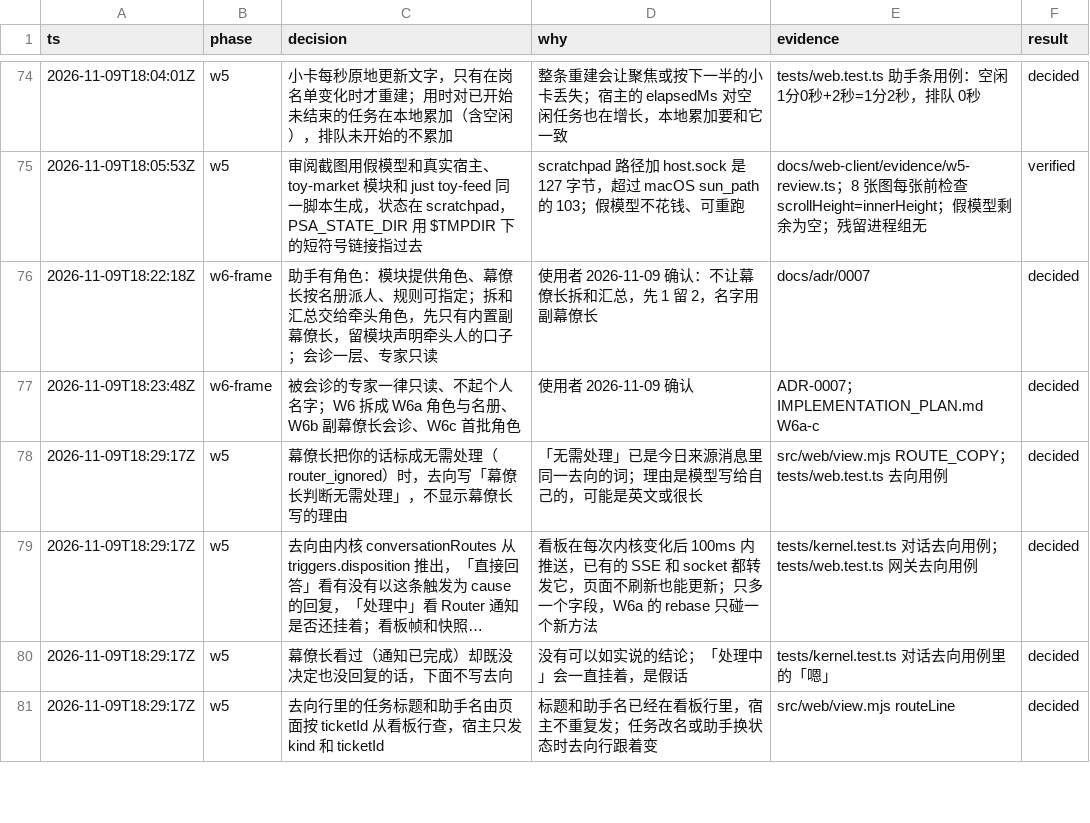
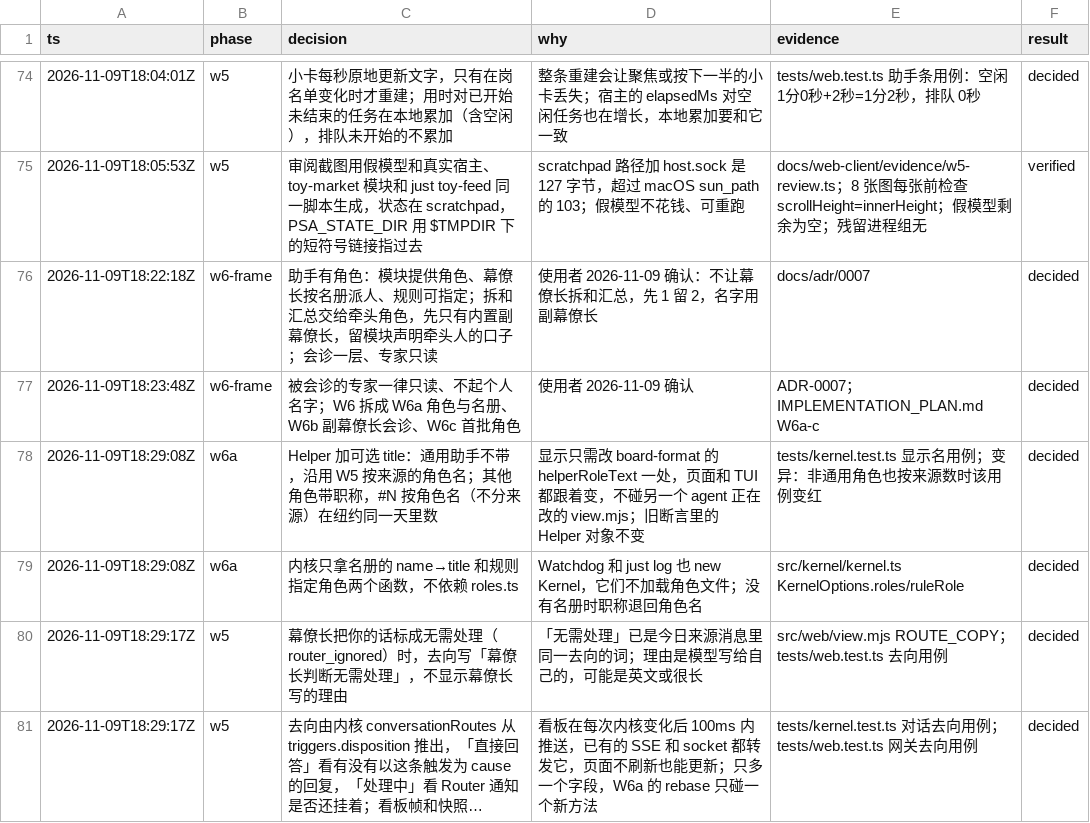
Before and after one commit to aicoder2048/pi-super-agent, a TSV file: docs/web-client/decisions.tsv, drawn as a sheet; only a part is shown, gaps mark what is left out; the shorter side is filled out with more unchanged rows; long unchanged cells end in ….

```diff
--- a/docs/web-client/decisions.tsv
+++ b/docs/web-client/decisions.tsv
@@ -77,2 +77,4 @@ ts	phase	decision	why	evidence	result
 2026-11-09T18:23:48Z	w6-frame	被会诊的专家一律只读、不起个人名字；W6 拆成 W6a 角色与名册、W6b 副幕僚长会诊、W6c 首批角色	使用者 2026-11-09 确认	ADR-0007；IMPLEMENTATION_PLAN.md W6a-c	decided
+2026-11-09T18:29:08Z	w6a	Helper 加可选 title：通用助手不带，沿用 W5 按来源的角色名；其他角色带职称，#N 按角色名（不分来源）在纽约同一天里数	显示只需改 board-format 的 helperRoleText 一处，页面和 TUI 都跟着变，不碰另一个 agent 正在改的 view.mjs；旧断言里的 Helper 对象不变	tests/kernel.test.ts 显示名用例；变异：非通用角色也按来源数时该用例变红	decided
+2026-11-09T18:29:08Z	w6a	内核只拿名册的 name→title 和规则指定角色两个函数，不依赖 roles.ts	Watchdog 和 just log 也 new Kernel，它们不加载角色文件；没有名册时职称退回角色名	src/kernel/kernel.ts KernelOptions.roles/ruleRole	decided
 2026-11-09T18:29:17Z	w5	幕僚长把你的话标成无需处理（router_ignored）时，去向写「幕僚长判断无需处理」，不显示幕僚长写的理由	「无需处理」已是今日来源消息里同一去向的词；理由是模型写给自己的，可能是英文或很长	src/web/view.mjs ROUTE_COPY；tests/web.test.ts 去向用例	decided
```
Also changed, not shown: 8 other files.
